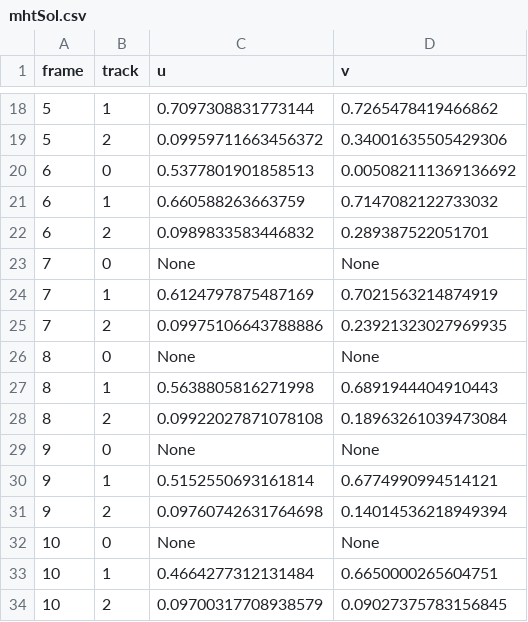
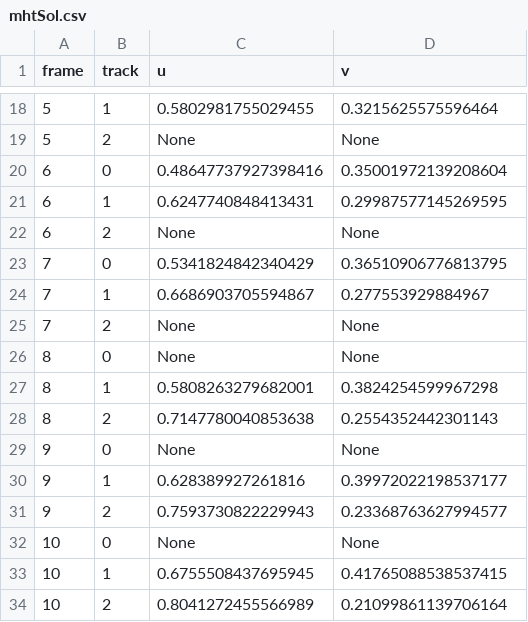
Before and after one commit to yusif-razzaq/MHT, a CSV file: mhtSol.csv, drawn as a sheet; only a part is shown, gaps mark what is left out; the diff covers the shown part only.

```diff
--- a/mhtSol.csv
+++ b/mhtSol.csv
@@ -18,17 +18,17 @@
-5,1,0.7097308831773144,0.7265478419466862
-5,2,0.09959711663456372,0.34001635505429306
-6,0,0.5377801901858513,0.005082111369136692
-6,1,0.660588263663759,0.7147082122733032
-6,2,0.0989833583446832,0.289387522051701
-7,0,None,None
-7,1,0.6124797875487169,0.7021563214874919
-7,2,0.09975106643788886,0.23921323027969935
+5,1,0.5802981755029455,0.3215625575596464
+5,2,None,None
+6,0,0.48647737927398416,0.35001972139208604
+6,1,0.6247740848413431,0.29987577145269595
+6,2,None,None
+7,0,0.5341824842340429,0.36510906776813795
+7,1,0.6686903705594867,0.277553929884967
+7,2,None,None
 8,0,None,None
-8,1,0.5638805816271998,0.6891944404910443
-8,2,0.09922027871078108,0.18963261039473084
+8,1,0.5808263279682001,0.3824254599967298
+8,2,0.7147780040853638,0.2554352442301143
 9,0,None,None
-9,1,0.5152550693161814,0.6774990994514121
-9,2,0.09760742631764698,0.14014536218949394
+9,1,0.628389927261816,0.39972022198537177
+9,2,0.7593730822229943,0.23368763627994577
 10,0,None,None
-10,1,0.4664277312131484,0.6650000265604751
-10,2,0.09700317708938579,0.09027375783156845
+10,1,0.6755508437695945,0.41765088538537415
+10,2,0.8041272455566989,0.21099861139706164
```
Also changed, not shown: 32 edited cells elsewhere in this file, data.csv, 5 other files.
